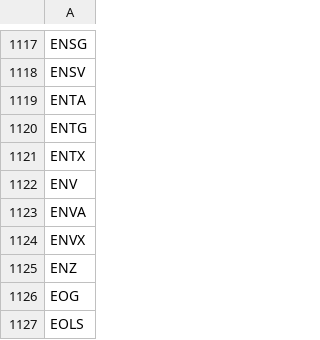
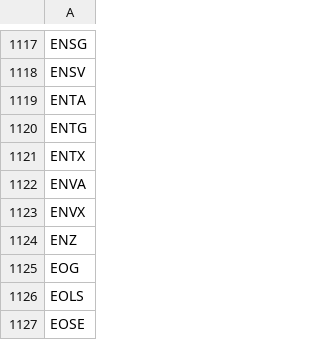
Before and after one commit to melder/symbols_options_csvs, a CSV file: monthlies.csv, drawn as a sheet; only a part is shown, gaps mark what is left out; the shorter side is filled out with more unchanged rows; the diff names each change by its address in the sheet, - before the commit and + after, or states it on an @@ line.

```diff
--- a/monthlies.csv
+++ b/monthlies.csv
-row 1122: ENV
```
Also changed, not shown: options.csv, options_weeklies.csv, 2 other files.
